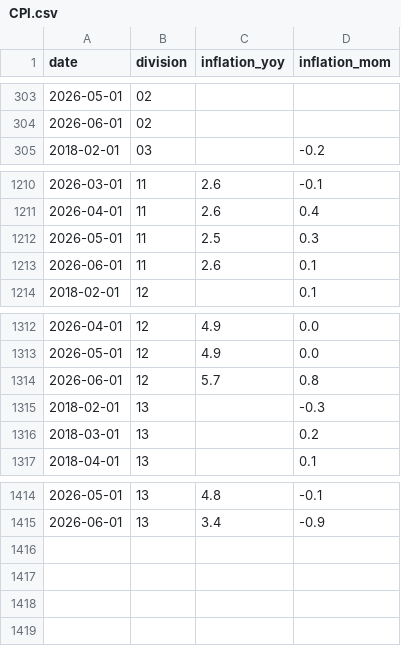
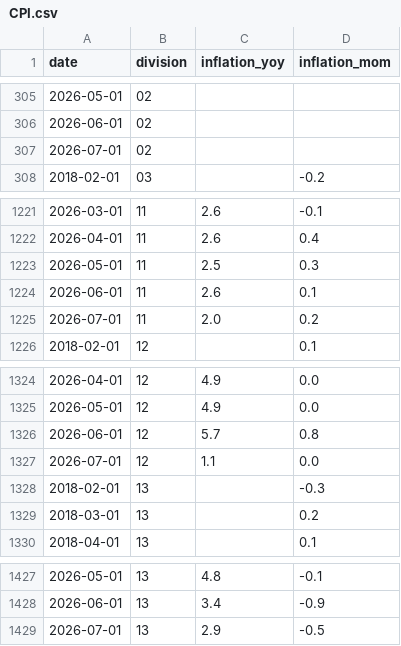
Before and after one commit to tonycpmeum/Global-to-Local-Transmission, a CSV file: data/raw/CPI.csv, drawn as a sheet; only a part is shown, gaps mark what is left out; the diff covers the shown part only.

```diff
--- a/data/raw/CPI.csv
+++ b/data/raw/CPI.csv
@@ -304,2 +306,3 @@ date,division,inflation_yoy,inflation_mom
 2026-06-01,02,,
+2026-07-01,02,,
 2018-02-01,03,,-0.2
@@ -1213,2 +1224,3 @@ date,division,inflation_yoy,inflation_mom
 2026-06-01,11,2.6,0.1
+2026-07-01,11,2.0,0.2
 2018-02-01,12,,0.1
@@ -1314,2 +1326,3 @@ date,division,inflation_yoy,inflation_mom
 2026-06-01,12,5.7,0.8
+2026-07-01,12,1.1,0.0
 2018-02-01,13,,-0.3
@@ -1415 +1428,2 @@ date,division,inflation_yoy,inflation_mom
 2026-06-01,13,3.4,-0.9
+2026-07-01,13,2.9,-0.5
```
Also changed, not shown: 10 added rows elsewhere in this file, 3 other files.
